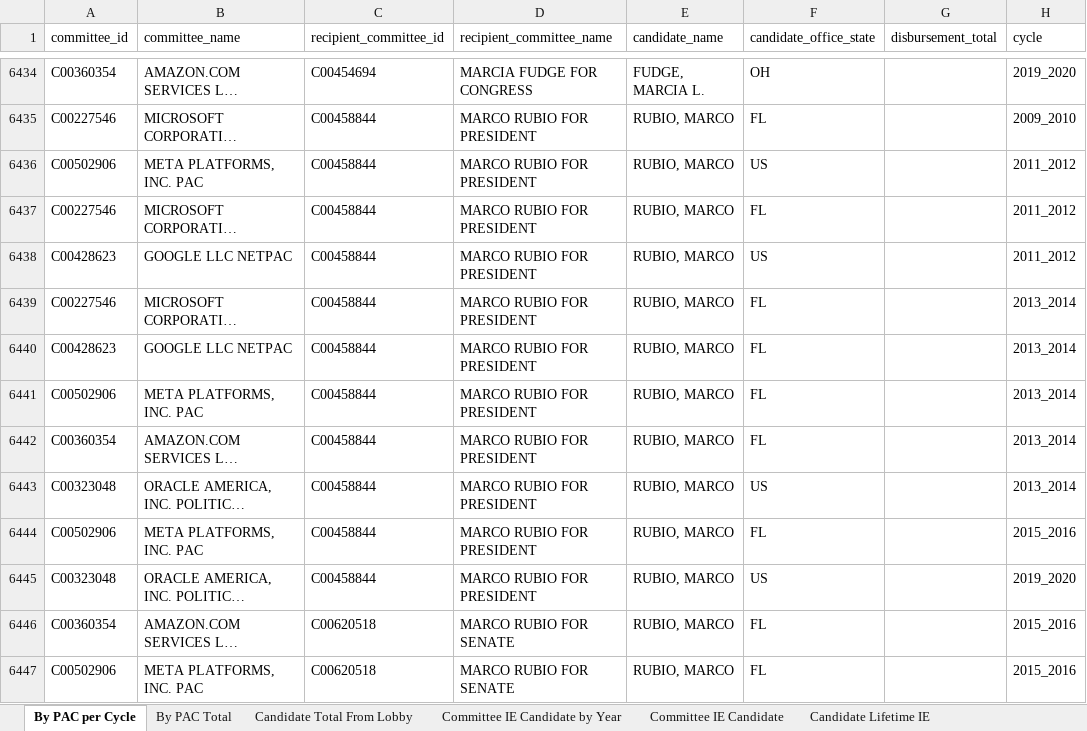
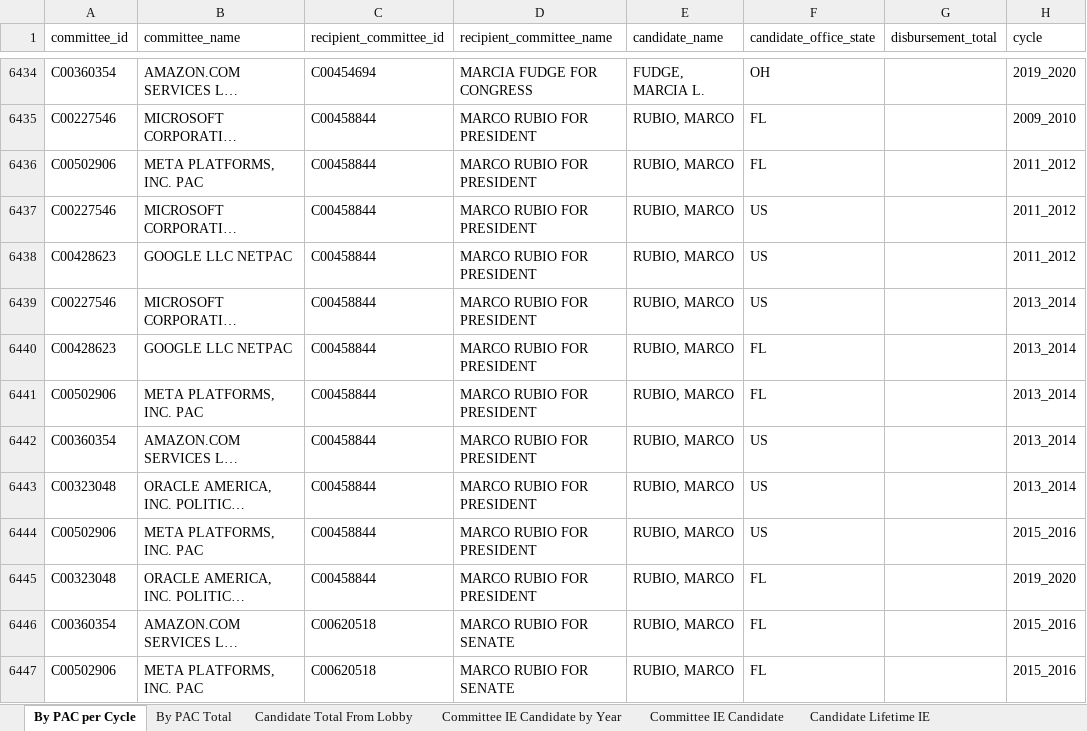
Before and after one commit to JJ-TrackAIPAC/TrackAIPAC, an Excel workbook: reports/pro-big-tech/pro-big-tech-disbursement-report.xlsx, sheet By PAC per Cycle, drawn as a sheet; only a part is shown, gaps mark what is left out; long unchanged cells end in …; values as stored, in another font and other column widths than the file's, no borders; table styles not drawn; the diff names each change by its address in the sheet, - before the commit and + after, or states it on an @@ line.

```diff
--- a/reports/pro-big-tech/pro-big-tech-disbursement-report.xlsx (sheet By PAC per Cycle)
+++ b/reports/pro-big-tech/pro-big-tech-disbursement-report.xlsx (sheet By PAC per Cycle)
-F6436 (candidate_office_state): US
+F6436 (candidate_office_state): FL
-F6437 (candidate_office_state): FL
+F6437 (candidate_office_state): US
-F6439 (candidate_office_state): FL
+F6439 (candidate_office_state): US
-F6442 (candidate_office_state): FL
+F6442 (candidate_office_state): US
-F6444 (candidate_office_state): FL
+F6444 (candidate_office_state): US
-F6445 (candidate_office_state): US
+F6445 (candidate_office_state): FL
```
Also changed, not shown: sheet By PAC Total, reports/pro-big-tech/pro-big-tech-candidate-lobby-lifetime-report.xlsx, reports/pro-crypto/pro-crypto-candidate-lobby-lifetime-report.xlsx, 14 other files.
